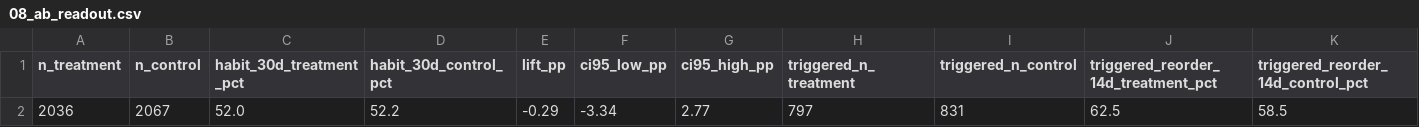
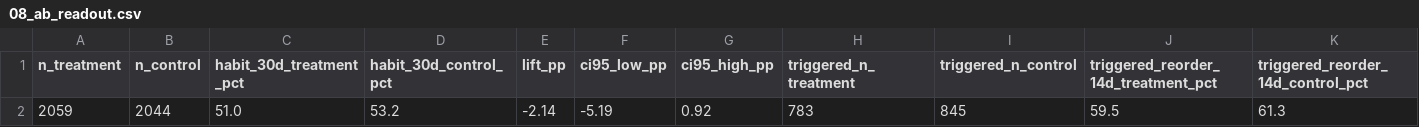
Before and after one commit to gitaakash28/firstclub-retention-teardown, a CSV file: day1_sql/sample_output/08_ab_readout.csv, drawn as a sheet; only a part is shown; removed rows and columns are numbered as before the commit, all else as after; rows hold the shown columns only; the diff names each change by its address in the sheet, - before the commit and + after, or states it on an @@ line.

```diff
--- a/day1_sql/sample_output/08_ab_readout.csv
+++ b/day1_sql/sample_output/08_ab_readout.csv
-row 2: 2036 | 2067 | 52.0 | 52.2 | -0.29 | -3.34 | 2.77 | 797 | 831 | 62.5 | 58.5
+row 2: 2059 | 2044 | 51.0 | 53.2 | -2.14 | -5.19 | 0.92 | 783 | 845 | 59.5 | 61.3
```
Also changed, not shown: day1_sql/sample_output/06_slowdown_watchlist.csv, day1_sql/sample_output/07_signup_funnel_by_pincode.csv, 17 other files.
